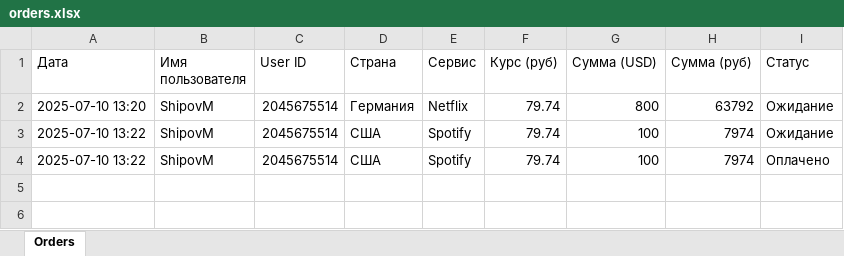
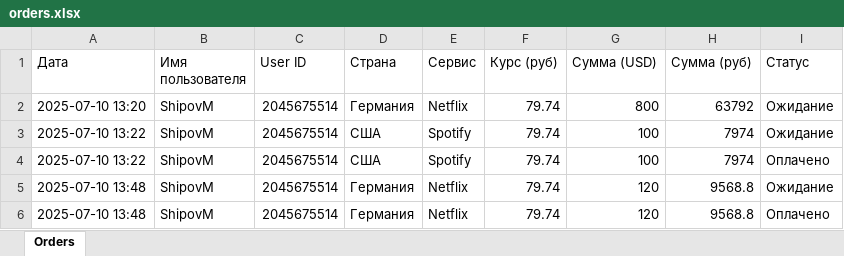
Before and after one commit to Shipovmax/Oplati-Pay, an Excel workbook: data/orders.xlsx, sheet Orders, drawn as a sheet; values as stored, in another font and other column widths than the file's, no borders; the diff names each change by its address in the sheet, - before the commit and + after, or states it on an @@ line.

```diff
--- a/data/orders.xlsx (sheet Orders)
+++ b/data/orders.xlsx (sheet Orders)
+row 5: 2025-07-10 13:48 | ShipovM | 2045675514 | Германия | Netflix | 79.74 | 120 | 9568.8 | Ожидание
+row 6: 2025-07-10 13:48 | ShipovM | 2045675514 | Германия | Netflix | 79.74 | 120 | 9568.8 | Оплачено
```
Also changed, not shown: 2 other files.
